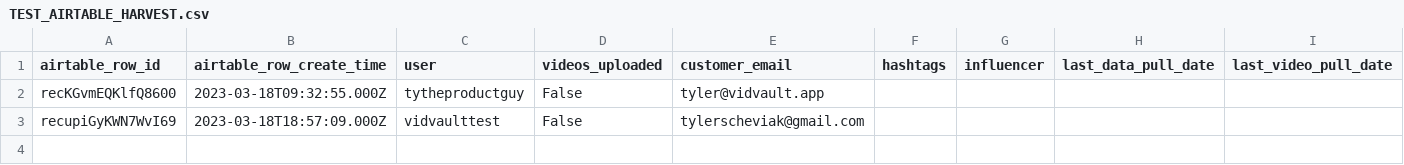
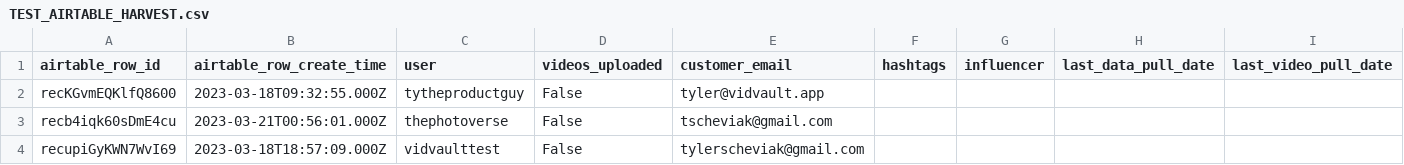
Before and after one commit to emacollins/TikTokData, a CSV file: TEST_AIRTABLE_HARVEST.csv, drawn as a sheet; only a part is shown; rows hold the shown columns only; the diff names each change by its address in the sheet, - before the commit and + after, or states it on an @@ line.

```diff
--- a/TEST_AIRTABLE_HARVEST.csv
+++ b/TEST_AIRTABLE_HARVEST.csv
+row 3: recb4iqk60sDmE4cu | 2023-03-21T00:56:01.000Z | thephotoverse | False | tscheviak@gmail.com
```
Also changed, not shown: TEST.CSV, 5 other files.
